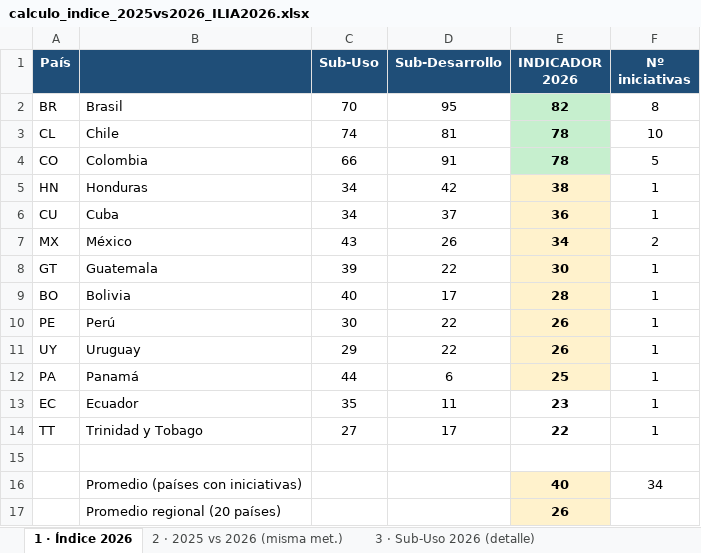
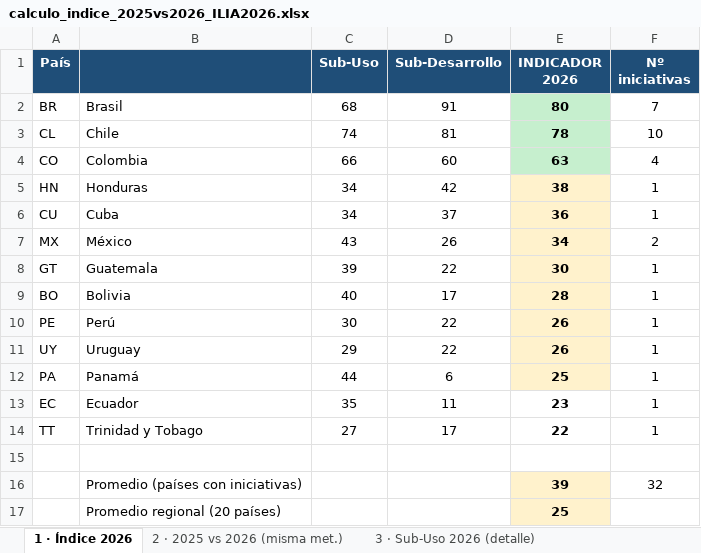
Before and after one commit to aplicaciones-foresight/ilia26-participacion, an Excel workbook: data/gates/calculo_indice_2025vs2026_ILIA2026.xlsx, sheet 1 · Índice 2026, drawn as a sheet; values as stored, in another font and other column widths than the file's, no borders; removed rows and columns are numbered as before the commit, all else as after; the diff names each change by its address in the sheet, - before the commit and + after, or states it on an @@ line.

```diff
--- a/data/gates/calculo_indice_2025vs2026_ILIA2026.xlsx (sheet 1 · Índice 2026)
+++ b/data/gates/calculo_indice_2025vs2026_ILIA2026.xlsx (sheet 1 · Índice 2026)
-C2 (Sub-Uso): 70
+C2 (Sub-Uso): 68
-D2 (Sub-Desarrollo): 95
+D2 (Sub-Desarrollo): 91
-E2 (INDICADOR 2026): 82
+E2 (INDICADOR 2026): 80
-F2 (Nº iniciativas): 8
+F2 (Nº iniciativas): 7
-D4 (Sub-Desarrollo): 91
+D4 (Sub-Desarrollo): 60
-E4 (INDICADOR 2026): 78
+E4 (INDICADOR 2026): 63
-F4 (Nº iniciativas): 5
+F4 (Nº iniciativas): 4
-row 16:  | Promedio (países con iniciativas) |  |  | 40 | 34
-row 17:  | Promedio regional (20 países) |  |  | 26
+row 16:  | Promedio (países con iniciativas) |  |  | 39 | 32
+row 17:  | Promedio regional (20 países) |  |  | 25
```
Also changed, not shown: sheet 2 · 2025 vs 2026 (misma met.), sheet 3 · Sub-Uso 2026 (detalle), sheet 4 · Supuestos y método, data/gates/backup/planilla_detalle_casos_ILIA2026.xlsx, data/gates/base_completa_ILIA2026.xlsx, 7 other files.
